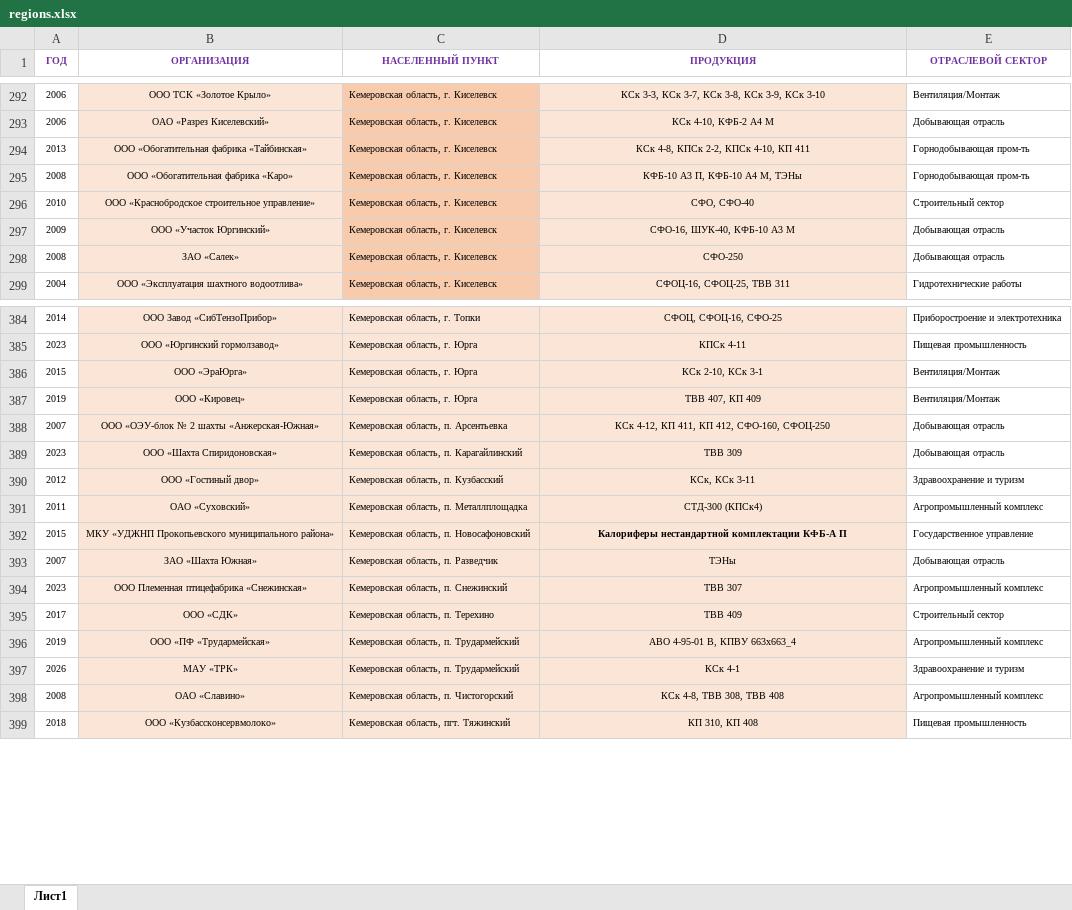
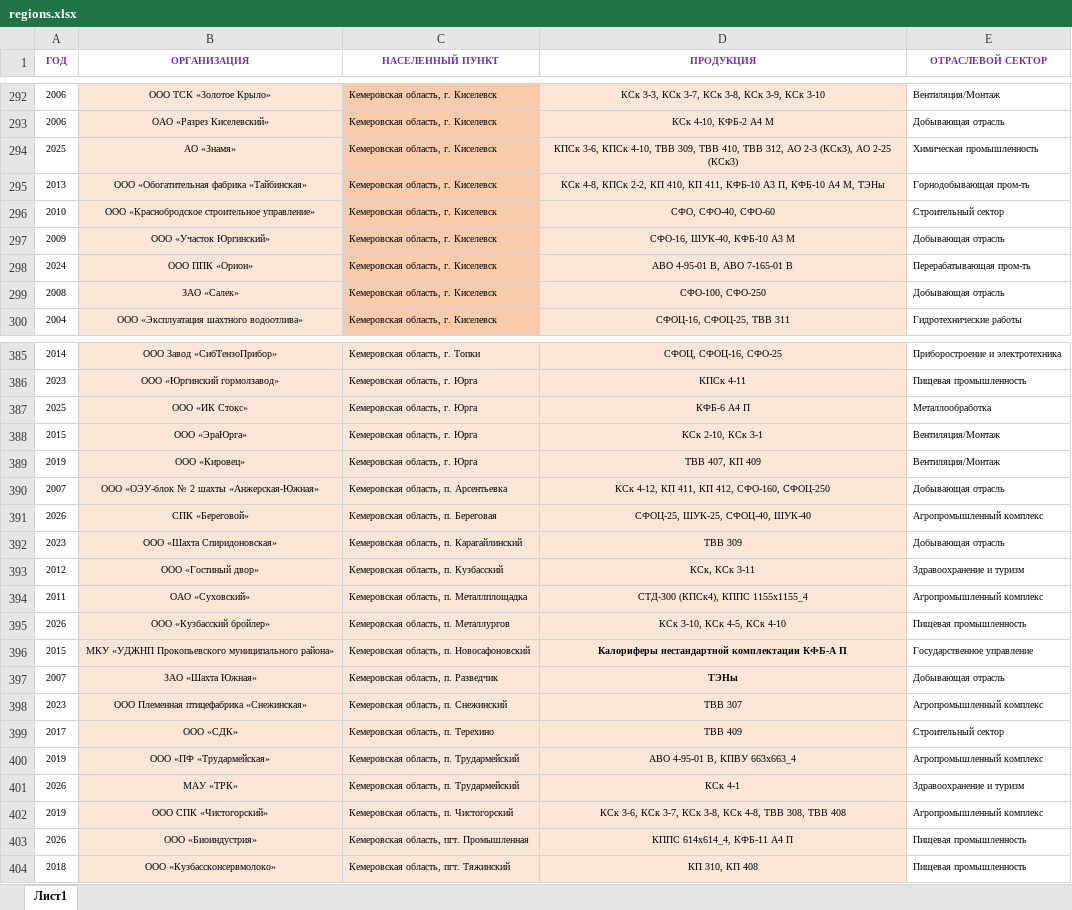
Before and after one commit to Banbarashik/zao-tst.ru, an Excel workbook: data/regions/source/regions.xlsx, sheet Лист1, drawn as a sheet; only a part is shown, gaps mark what is left out; values as stored, in another font and other column widths than the file's, no borders; removed rows and columns are numbered as before the commit, all else as after; the diff covers the shown part only; the diff names each change by its address in the sheet, - before the commit and + after, or states it on an @@ line.

Commit message:
update regions data

```diff
--- a/data/regions/source/regions.xlsx (sheet Лист1)
+++ b/data/regions/source/regions.xlsx (sheet Лист1)
+row 294: 2025 | АО «Знамя» | Кемеровская область, г. Киселевск | КПСк 3-6, КПСк 4-10, ТВВ 309, ТВВ 410, ТВВ 312, АО 2-3 (КСк3), АО 2-25 (КСк3) | Химическая промышленность
-D295 (ПРОДУКЦИЯ): …КПСк 2-2, КПСк 4-10, КП 411
+D295 (ПРОДУКЦИЯ): …КПСк 2-2, КП 410, КП 411, КФБ-10 А3 П, КФБ-10 А4 М, ТЭНы
-row 295: 2008 | ООО «Обогатительная фабрика «Каро» | Кемеровская область, г. Киселевск | КФБ-10 А3 П, КФБ-10 А4 М, ТЭНы | Горнодобывающая пром-ть
-D296 (ПРОДУКЦИЯ): СФО, СФО-40
+D296 (ПРОДУКЦИЯ): СФО, СФО-40, СФО-60
+row 298: 2024 | ООО ППК «Орион» | Кемеровская область, г. Киселевск | АВО 4-95-01 В, АВО 7-165-01 В | Перерабатывающая пром-ть
-D299 (ПРОДУКЦИЯ): СФО-250
+D299 (ПРОДУКЦИЯ): СФО-100, СФО-250
+row 387: 2025 | ООО «ИК Стокс» | Кемеровская область, г. Юрга | КФБ-6 А4 П | Металлообработка
+row 391: 2026 | СПК «Береговой» | Кемеровская область, п. Береговая | СФОЦ-25, ШУК-25, СФОЦ-40, ШУК-40 | Агропромышленный комплекс
-D394 (ПРОДУКЦИЯ): СТД-300 (КПСк4)
+D394 (ПРОДУКЦИЯ): СТД-300 (КПСк4), КППС 1155х1155_4
+row 395: 2026 | ООО «Кузбасский бройлер» | Кемеровская область, п. Металлургов | КСк 3-10, КСк 4-5, КСк 4-10 | Пищевая промышленность
-D397 bold: off
+D397 bold: on
-row 398: 2008 | ОАО «Славино» | Кемеровская область, п. Чистогорский | КСк 4-8, ТВВ 308, ТВВ 408 | Агропромышленный комплекс
+row 402: 2019 | ООО СПК «Чистогорский» | Кемеровская область, п. Чистогорский | КСк 3-6, КСк 3-7, КСк 3-8, КСк 4-8, ТВВ 308, ТВВ 408 | Агропромышленный комплекс
+row 403: 2026 | ООО «Биоиндустрия» | Кемеровская область, пгт. Промышленная | КППС 614х614_4, КФБ-11 А4 П | Пищевая промышленность
```
Also changed, not shown: 8 added rows, 1 removed row, 4 moved rows, 169 edited cells and cell formats elsewhere in this sheet, 3 other files.
